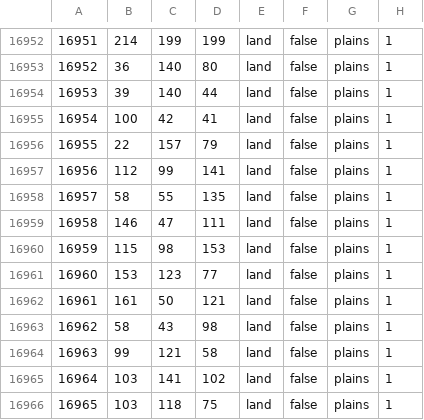
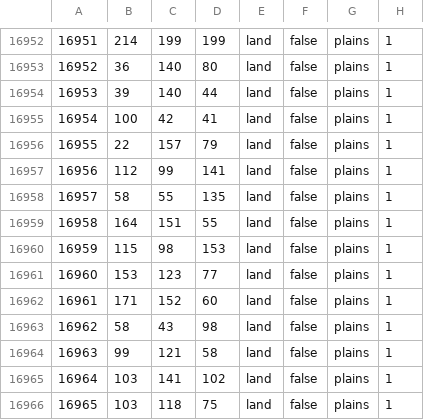
Before and after one commit to Scrylveon/ahgoverhaul, a CSV file: map/definition.csv, drawn as a sheet; only a part is shown, gaps mark what is left out; the diff covers the shown part only.

```diff
--- a/map/definition.csv
+++ b/map/definition.csv
@@ -16958,6 +16958,6 @@
 16957;58;55;135;land;false;plains;1
-16958;146;47;111;land;false;plains;1
+16958;164;151;55;land;false;plains;1
 16959;115;98;153;land;false;plains;1
 16960;153;123;77;land;false;plains;1
-16961;161;50;121;land;false;plains;1
+16961;171;152;60;land;false;plains;1
 16962;58;43;98;land;false;plains;1
```
Also changed, not shown: 23 added rows elsewhere in this file, 23 other files.
